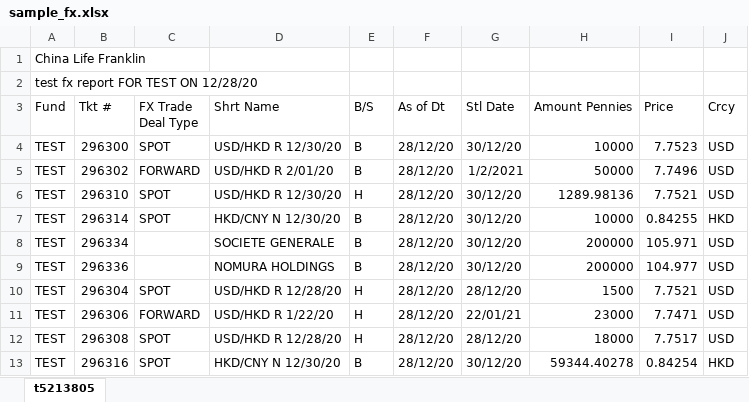
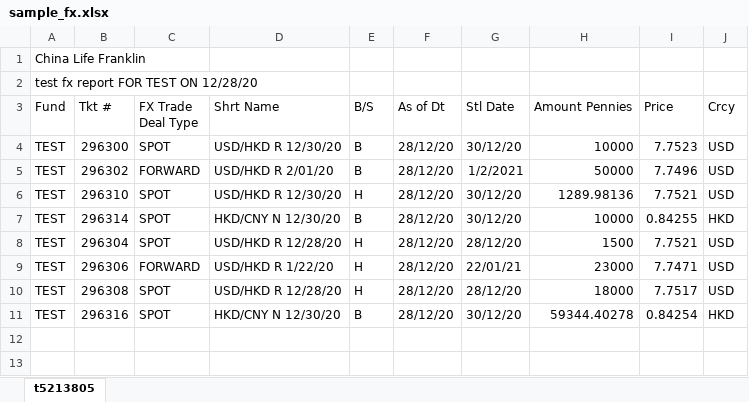
Before and after one commit to ZhangSteven/boci_trustee, an Excel workbook: samples/sample_fx.xlsx, sheet t5213805, drawn as a sheet; values as stored, in another font and other column widths than the file's, no borders; the diff names each change by its address in the sheet, - before the commit and + after, or states it on an @@ line.

Commit message:
now we can handle trade, repo, fx in one call to python main.py

```diff
--- a/samples/sample_fx.xlsx (sheet t5213805)
+++ b/samples/sample_fx.xlsx (sheet t5213805)
-row 8: TEST | 296334 |  | SOCIETE GENERALE | B | 28/12/20 | 30/12/20 | 200000 | 105.971 | USD
-row 9: TEST | 296336 |  | NOMURA HOLDINGS | B | 28/12/20 | 30/12/20 | 200000 | 104.977 | USD
```
Also changed, not shown: 1 other file.
